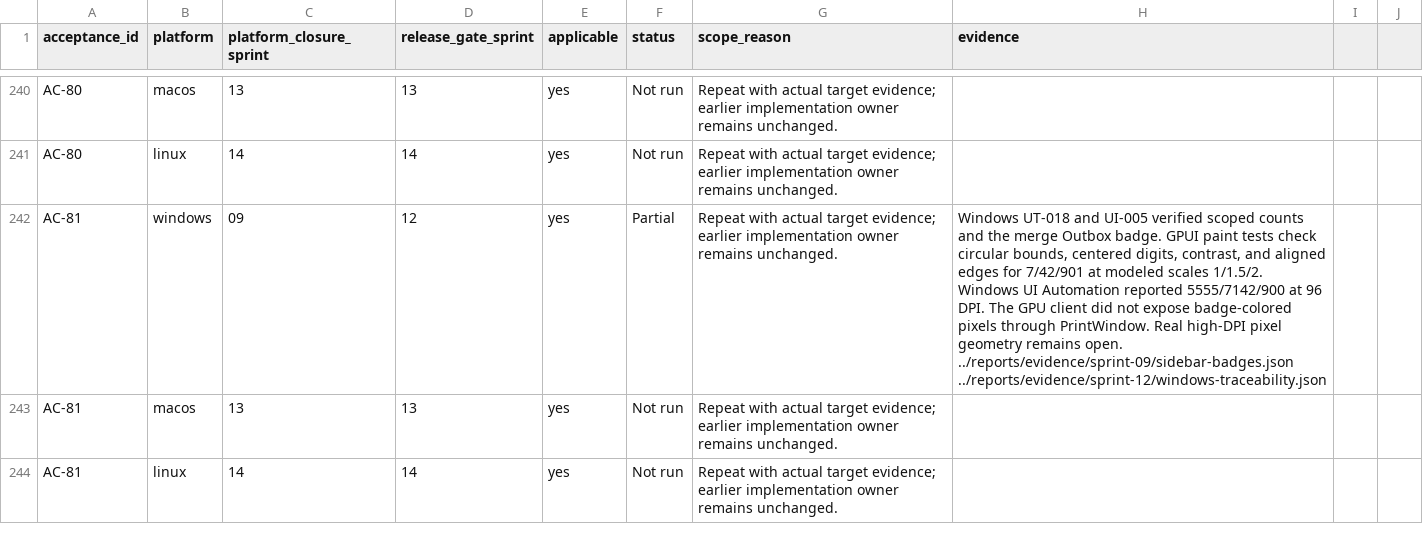
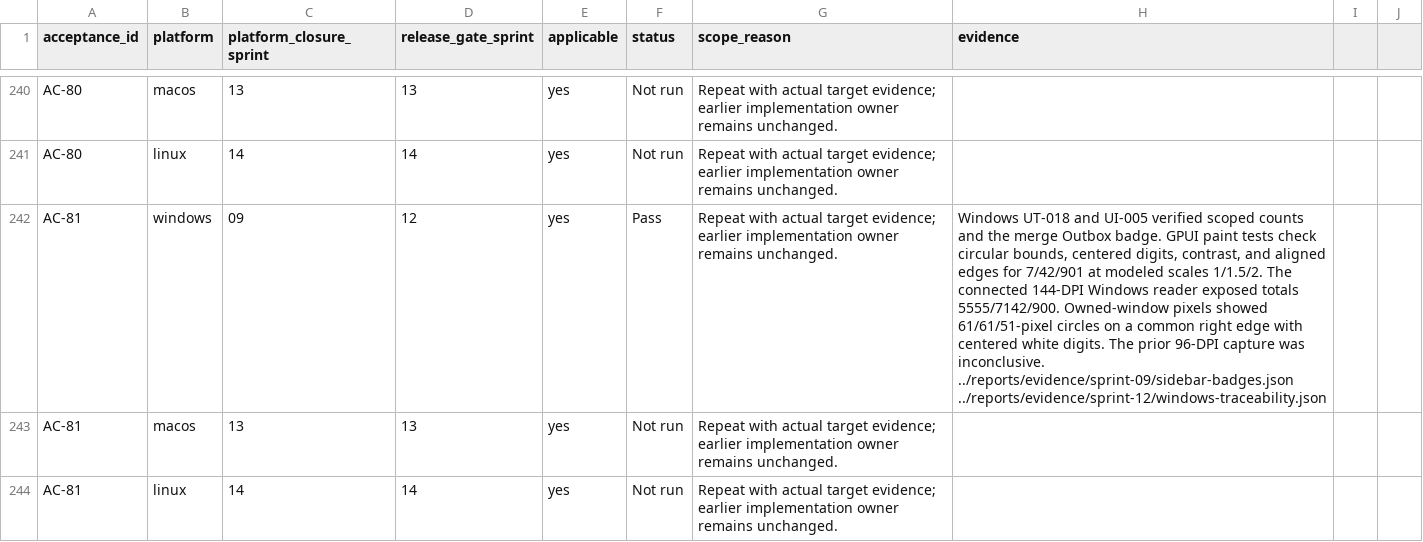
Before and after one commit to joshmarkovic/threadline, a CSV file: docs/spec/acceptance_platform_traceability.csv, drawn as a sheet; only a part is shown, gaps mark what is left out; the diff names each change by its address in the sheet, - before the commit and + after, or states it on an @@ line.

Commit message:
Record Windows sidebar geometry at 150 percent
Link each accessible count to the measured pixels of its circle and
label. Preserve the original capture and the corrected geometry
check alongside the earlier Windows and modeled-scale results. [skip ci]

```diff
--- a/docs/spec/acceptance_platform_traceability.csv
+++ b/docs/spec/acceptance_platform_traceability.csv
-F242 (status): Partial
+F242 (status): Pass
-H242 (evidence): …scales 1/1.5/2. Windows UI Automation reported 5555/7142/900 at 96 DPI. The GPU client did not expose badge-colored pixels through PrintWindow. Real high-DPI pixel geometry remains open. ../reports/evidence/sprint-09/sidebar-badges.json ../reports/evidence/sprint-12/windows-traceability.json
+H242 (evidence): …scales 1/1.5/2. The connected 144-DPI Windows reader exposed totals 5555/7142/900. Owned-window pixels showed 61/61/51-pixel circles on a common right edge with centered white digits. The prior 96-DPI capture was inconclusive. ../reports/evidence/sprint-09/sidebar-badges.json ../reports/evidence/sprint-12/windows-traceability.json
```
Also changed, not shown: docs/spec/acceptance_traceability.csv, 2 other files.
